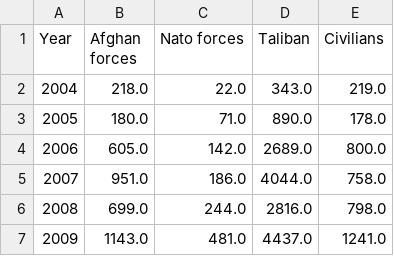
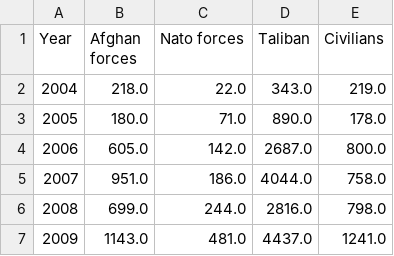
Before and after one commit to kkaiser/kkaiser.github.io, a CSV file: social_data/data/csv/v1/killed.csv, drawn as a sheet.

```diff
--- a/social_data/data/csv/v1/killed.csv
+++ b/social_data/data/csv/v1/killed.csv
@@ -3,3 +3,3 @@ Year,Afghan forces,Nato forces,Taliban,Civilians
 2005,180.0,71.0,890.0,178.0
-2006,605.0,142.0,2689.0,800.0
+2006,605.0,142.0,2687.0,800.0
 2007,951.0,186.0,4044.0,758.0
```
Also changed, not shown: social_data/data/csv/v1/wounded.csv, social_data/data/csv/v5/clf_top11_p.csv, 29 other files.
